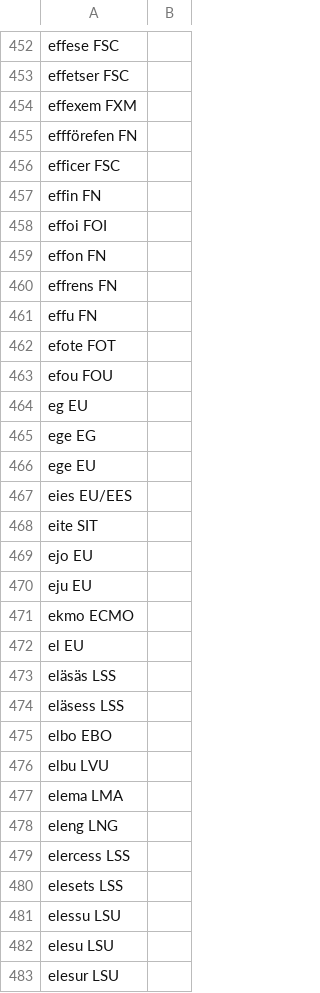
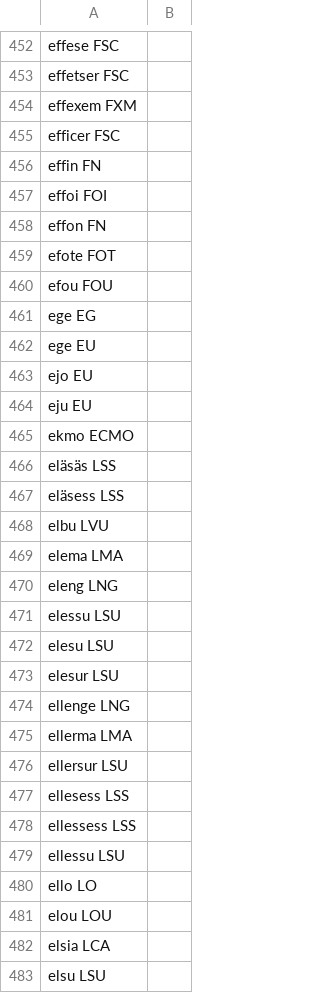
Before and after one commit to jimregan/sync-asr, a TSV file: notebooks/prefixes.tsv, drawn as a sheet; only a part is shown, gaps mark what is left out; the shorter side is filled out with more unchanged rows; the diff covers the shown part only; the diff names each change by its address in the sheet, - before the commit and + after, or states it on an @@ line.

Commit message:
bits

```diff
--- a/notebooks/prefixes.tsv
+++ b/notebooks/prefixes.tsv
-row 455: effförefen FN
-row 460: effrens FN
-row 461: effu FN
-row 464: eg EU
-row 467: eies EU/EES
-row 468: eite SIT
-row 472: el EU
-row 475: elbo EBO
-row 479: elercess LSS
-row 480: elesets LSS
```
Also changed, not shown: 5 removed rows elsewhere in this file.
